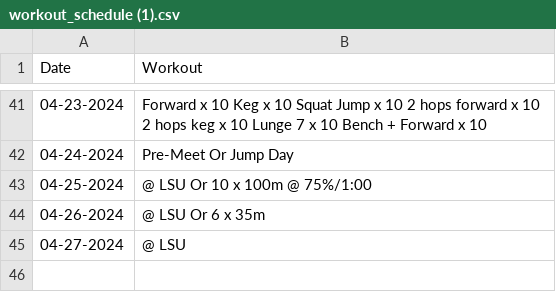
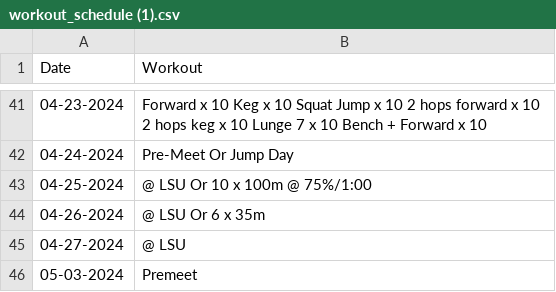
Before and after one commit to sambowerman1/BedsideClock, a CSV file: workout_schedule (1).csv, drawn as a sheet; only a part is shown, gaps mark what is left out; the diff names each change by its address in the sheet, - before the commit and + after, or states it on an @@ line.

Commit message:
Fixed Update Workout

```diff
--- a/workout_schedule (1).csv
+++ b/workout_schedule (1).csv
+row 46: 05-03-2024 | Premeet
```
Also changed, not shown: 1 other file.
